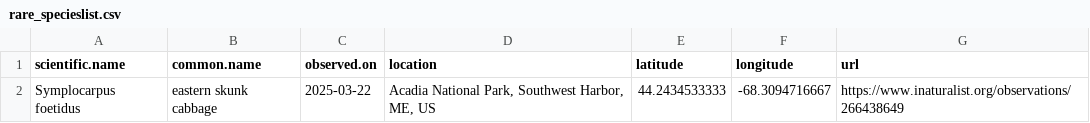
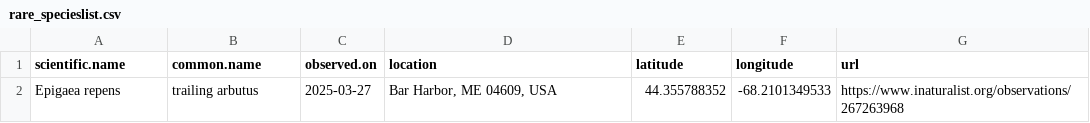
Before and after one commit to Kylelima21/ANP_managers_report, a CSV file: email_alerts/outputs/rare_specieslist.csv, drawn as a sheet; removed rows and columns are numbered as before the commit, all else as after; the diff names each change by its address in the sheet, - before the commit and + after, or states it on an @@ line.

```diff
--- a/email_alerts/outputs/rare_specieslist.csv
+++ b/email_alerts/outputs/rare_specieslist.csv
-row 2: Symplocarpus foetidus | eastern skunk cabbage | 2025-03-22 | Acadia National Park, Southwest Harbor, ME, US | 44.2434533333 | -68.3094716667 | https://www.inaturalist.org/observations/266438649
+row 2: Epigaea repens | trailing arbutus | 2025-03-27 | Bar Harbor, ME 04609, USA | 44.355788352 | -68.2101349533 | https://www.inaturalist.org/observations/267263968
```
Also changed, not shown: email_alerts/outputs/te_specieslist.csv, 3 other files.
